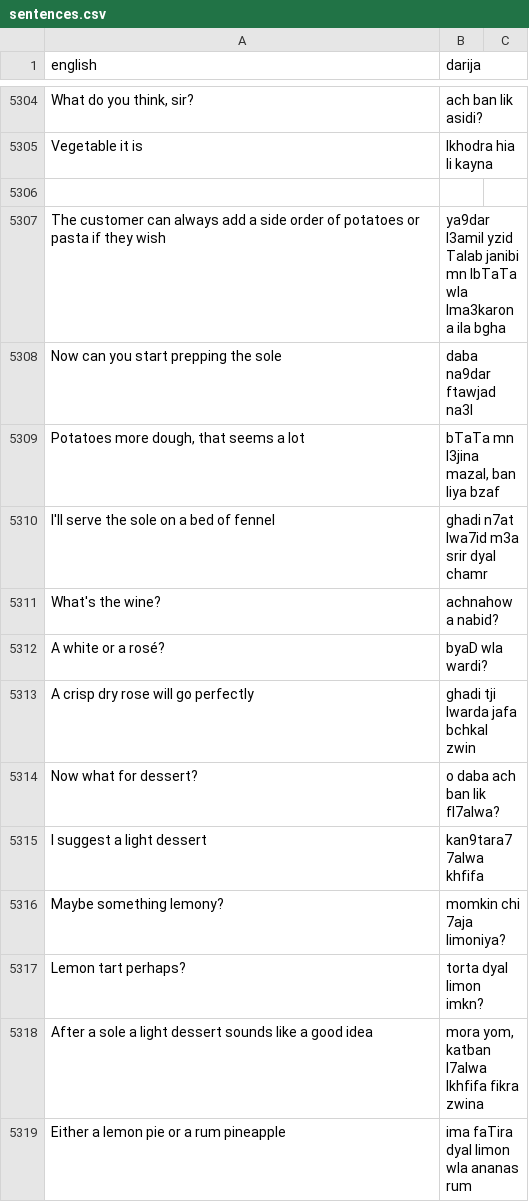
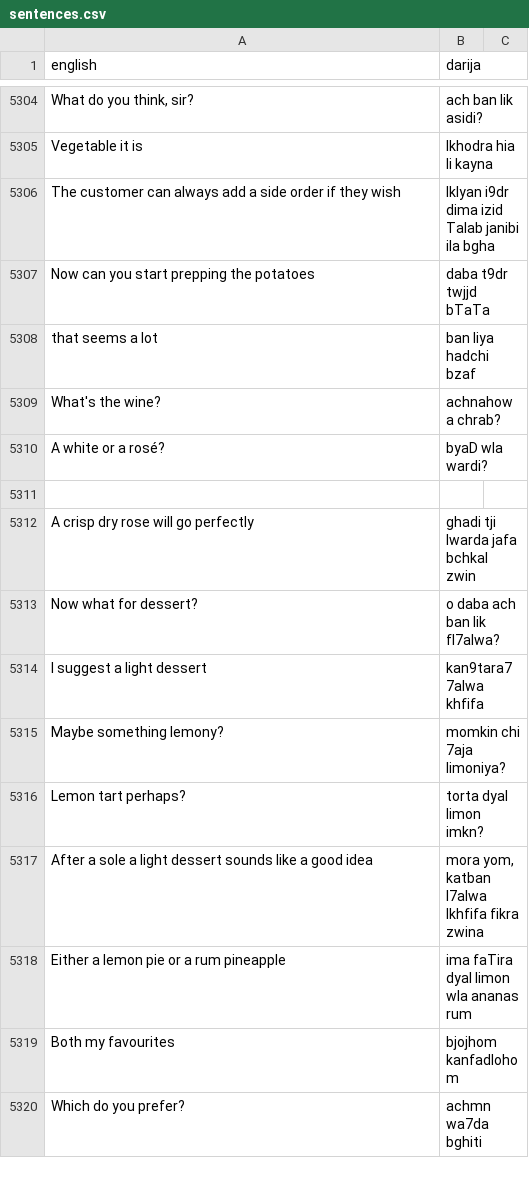
Before and after one commit to darija-open-dataset/dataset, a CSV file: sentences.csv, drawn as a sheet; only a part is shown, gaps mark what is left out; the shorter side is filled out with more unchanged rows; removed rows and columns are numbered as before the commit, all else as after; the diff names each change by its address in the sheet, - before the commit and + after, or states it on an @@ line.

```diff
--- a/sentences.csv
+++ b/sentences.csv
+row 5306: The customer can always add a side order if they wish | lklyan i9dr dima izid Talab janibi ila bgha
+row 5307: Now can you start prepping the potatoes | daba t9dr twjjd bTaTa
+row 5308: that seems a lot | ban liya hadchi bzaf
+row 5309: What's the wine? | achnahowa chrab?
@@ row 5312 moved to row 5310: A white or a rosé? @@
-row 5307: The customer can always add a side order of potatoes or pasta if they wish | ya9dar l3amil yzid Talab janibi mn lbTaTa wla lma3karona ila bgha
-row 5308: Now can you start prepping the sole | daba na9dar ftawjad na3l
-row 5309: Potatoes more dough, that seems a lot | bTaTa mn l3jina mazal, ban liya bzaf
-row 5310: I'll serve the sole on a bed of fennel | ghadi n7at lwa7id m3a srir dyal chamr
-row 5311: What's the wine? | achnahowa nabid?
```
